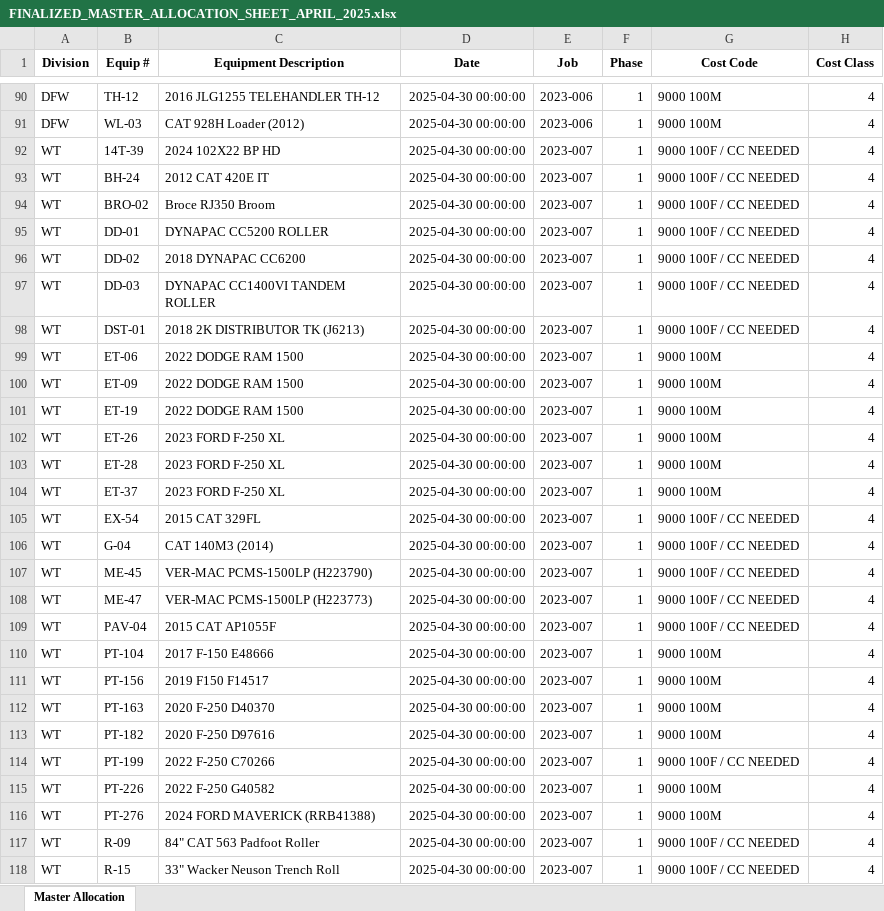
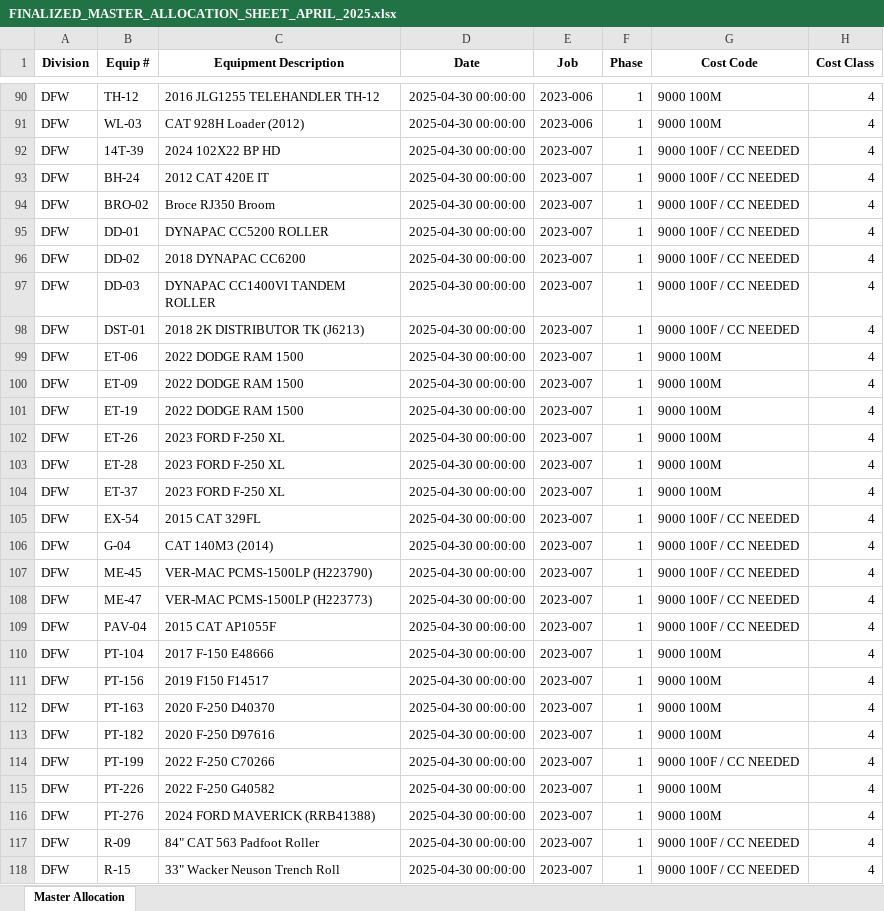
Before and after one commit to Bmw4134/TRAXOVO_V1, an Excel workbook: exports/FINALIZED_MASTER_ALLOCATION_SHEET_APRIL_2025.xlsx, sheet Master Allocation, drawn as a sheet; only a part is shown, gaps mark what is left out; values as stored, in another font and other column widths than the file's, no borders; the diff covers the shown part only; the diff names each change by its address in the sheet, - before the commit and + after, or states it on an @@ line.

```diff
--- a/exports/FINALIZED_MASTER_ALLOCATION_SHEET_APRIL_2025.xlsx (sheet Master Allocation)
+++ b/exports/FINALIZED_MASTER_ALLOCATION_SHEET_APRIL_2025.xlsx (sheet Master Allocation)
-A92:A118 (Division): WT
+A92:A118 (Division): DFW
```
Also changed, not shown: 99 edited cells elsewhere in this sheet, 5 other files.
